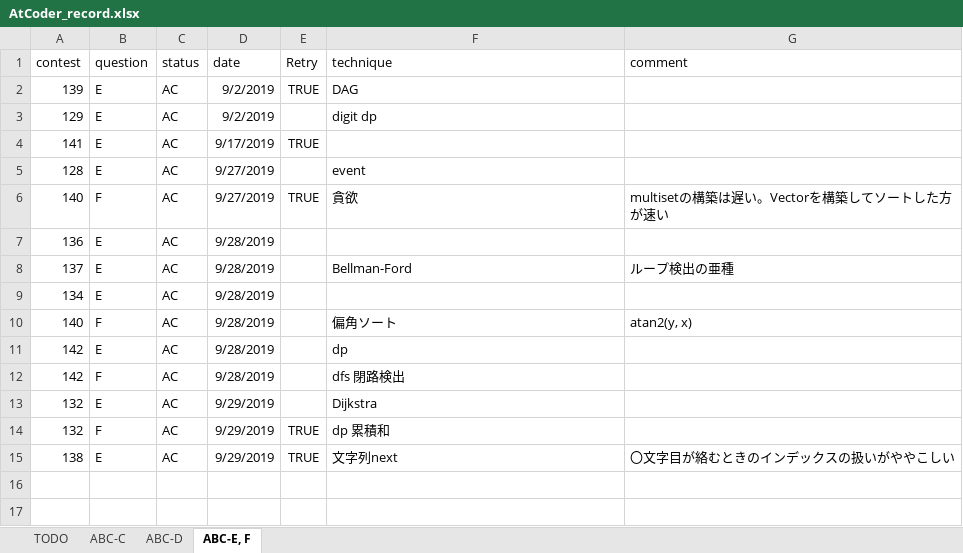
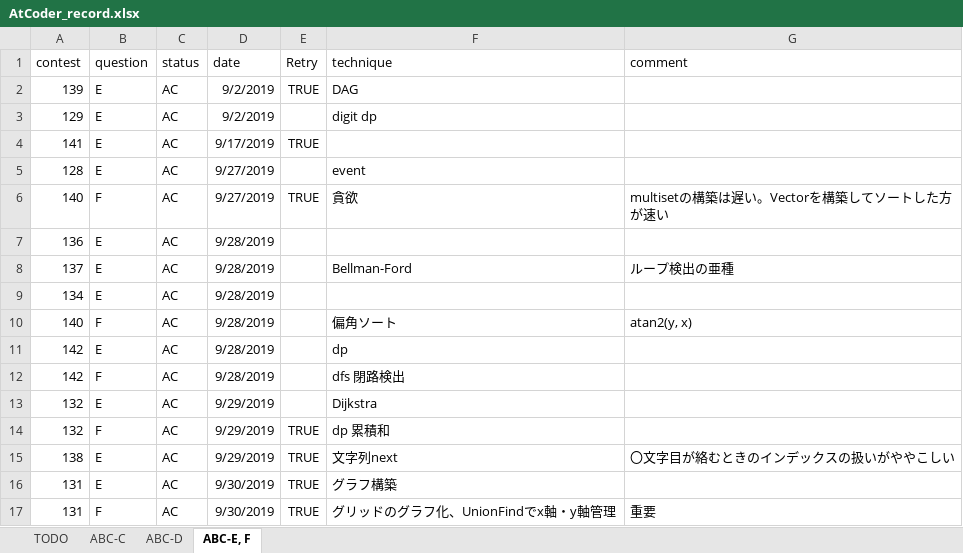
Before and after one commit to KeiShimon/AtCoder, an Excel workbook: AtCoder_record.xlsx, sheet ABC-E, F, drawn as a sheet; values as stored, in another font and other column widths than the file's, no borders; conditional formats not drawn; the diff names each change by its address in the sheet, - before the commit and + after, or states it on an @@ line.

```diff
--- a/AtCoder_record.xlsx (sheet ABC-E, F)
+++ b/AtCoder_record.xlsx (sheet ABC-E, F)
+row 16: 131 | E | AC | 9/30/2019 | TRUE | グラフ構築
+row 17: 131 | F | AC | 9/30/2019 | TRUE | グリッドのグラフ化、UnionFindでx軸・y軸管理 | 重要
```
Also changed, not shown: 2 other files.
